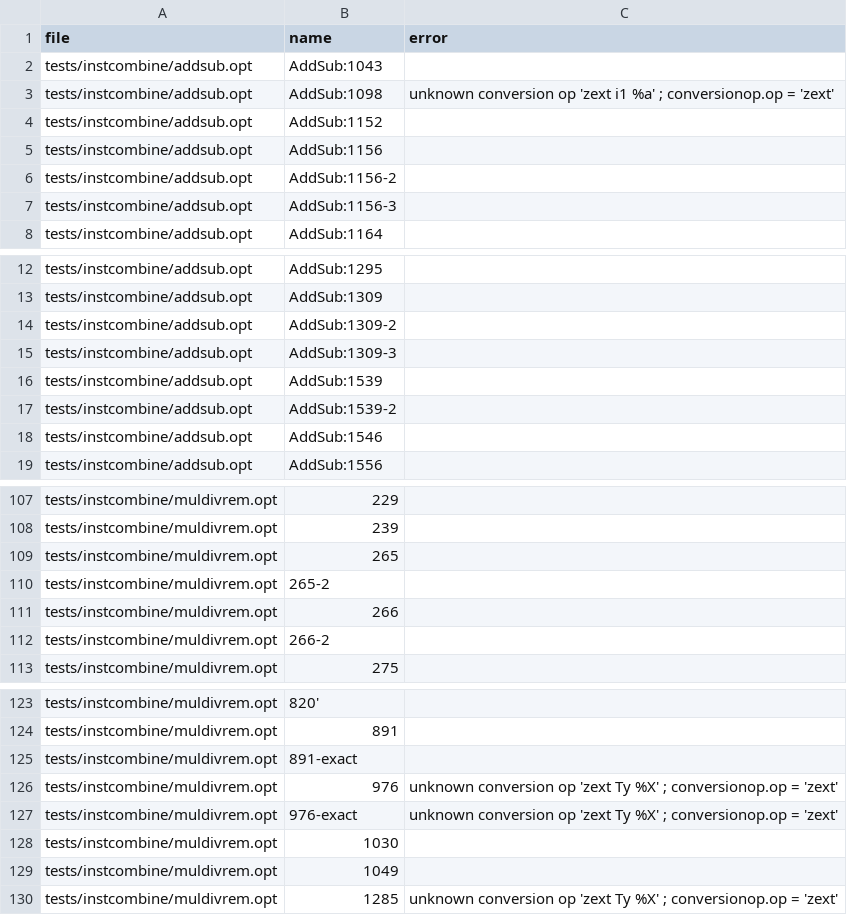
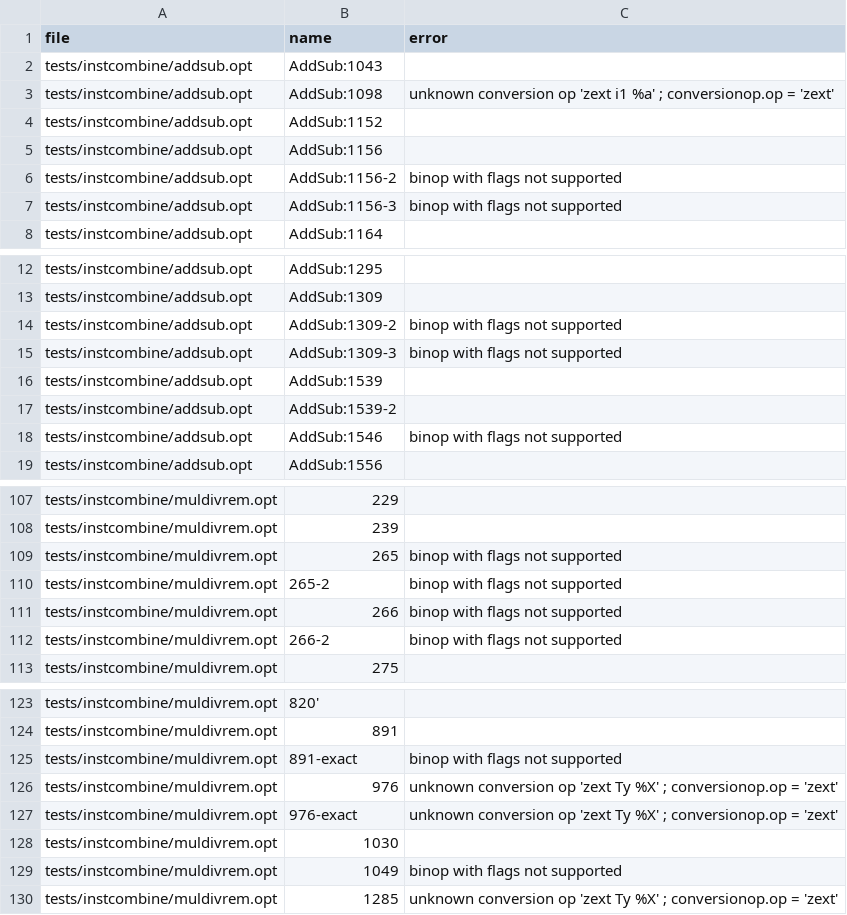
Before and after one commit to bollu/alive, a CSV file: experiment-out-data/Alive.csv, drawn as a sheet; only a part is shown, gaps mark what is left out.

Commit message:
fix: binops with flags were being converted silently by dropping flags

```diff
--- a/experiment-out-data/Alive.csv
+++ b/experiment-out-data/Alive.csv
@@ -5,4 +5,4 @@ tests/instcombine/addsub.opt,AddSub:1152,
 tests/instcombine/addsub.opt,AddSub:1156,
-tests/instcombine/addsub.opt,AddSub:1156-2,
-tests/instcombine/addsub.opt,AddSub:1156-3,
+tests/instcombine/addsub.opt,AddSub:1156-2,binop with flags not supported
+tests/instcombine/addsub.opt,AddSub:1156-3,binop with flags not supported
 tests/instcombine/addsub.opt,AddSub:1164,
@@ -13,7 +13,7 @@ tests/instcombine/addsub.opt,AddSub:1295,
 tests/instcombine/addsub.opt,AddSub:1309,
-tests/instcombine/addsub.opt,AddSub:1309-2,
-tests/instcombine/addsub.opt,AddSub:1309-3,
+tests/instcombine/addsub.opt,AddSub:1309-2,binop with flags not supported
+tests/instcombine/addsub.opt,AddSub:1309-3,binop with flags not supported
 tests/instcombine/addsub.opt,AddSub:1539,
 tests/instcombine/addsub.opt,AddSub:1539-2,
-tests/instcombine/addsub.opt,AddSub:1546,
+tests/instcombine/addsub.opt,AddSub:1546,binop with flags not supported
 tests/instcombine/addsub.opt,AddSub:1556,
@@ -108,6 +108,6 @@ tests/instcombine/muldivrem.opt,229,
 tests/instcombine/muldivrem.opt,239,
-tests/instcombine/muldivrem.opt,265,
-tests/instcombine/muldivrem.opt,265-2,
-tests/instcombine/muldivrem.opt,266,
-tests/instcombine/muldivrem.opt,266-2,
+tests/instcombine/muldivrem.opt,265,binop with flags not supported
+tests/instcombine/muldivrem.opt,265-2,binop with flags not supported
+tests/instcombine/muldivrem.opt,266,binop with flags not supported
+tests/instcombine/muldivrem.opt,266-2,binop with flags not supported
 tests/instcombine/muldivrem.opt,275,
@@ -124,3 +124,3 @@ tests/instcombine/muldivrem.opt,820',
 tests/instcombine/muldivrem.opt,891,
-tests/instcombine/muldivrem.opt,891-exact,
+tests/instcombine/muldivrem.opt,891-exact,binop with flags not supported
 tests/instcombine/muldivrem.opt,976,unknown conversion op 'zext Ty %X' ; conversionop.op = 'zext'
@@ -128,3 +128,3 @@ tests/instcombine/muldivrem.opt,976-exact,unknown conversion op 'zext Ty %X' ; c
 tests/instcombine/muldivrem.opt,1030,
-tests/instcombine/muldivrem.opt,1049,
+tests/instcombine/muldivrem.opt,1049,binop with flags not supported
 tests/instcombine/muldivrem.opt,1285,unknown conversion op 'zext Ty %X' ; conversionop.op = 'zext'
```
Also changed, not shown: 2 other files.
